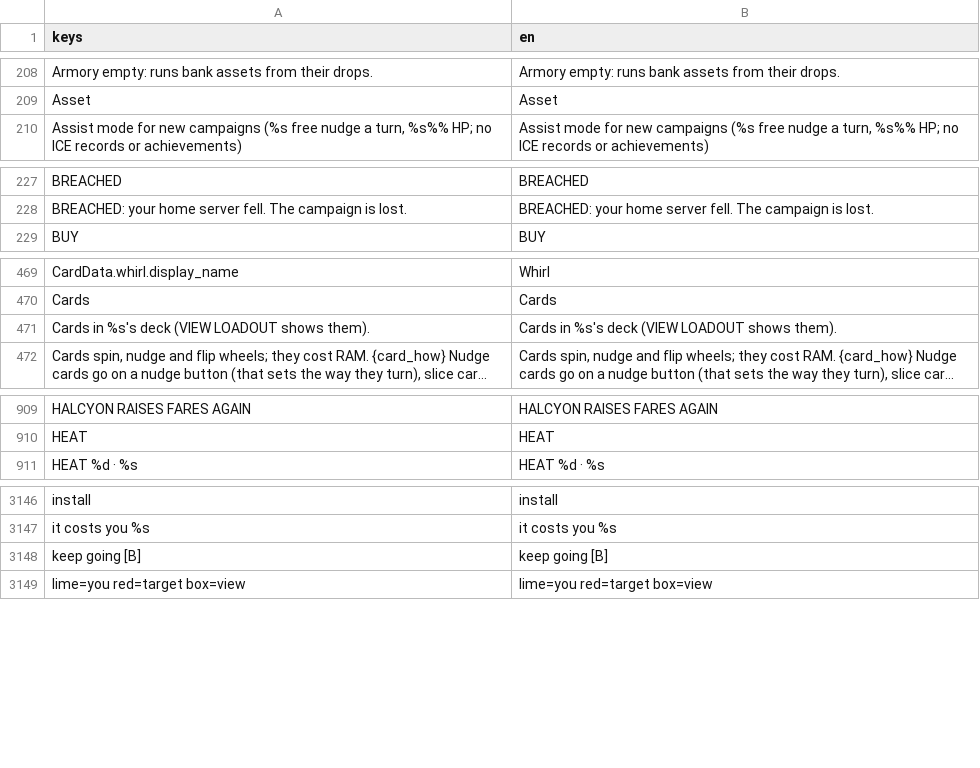
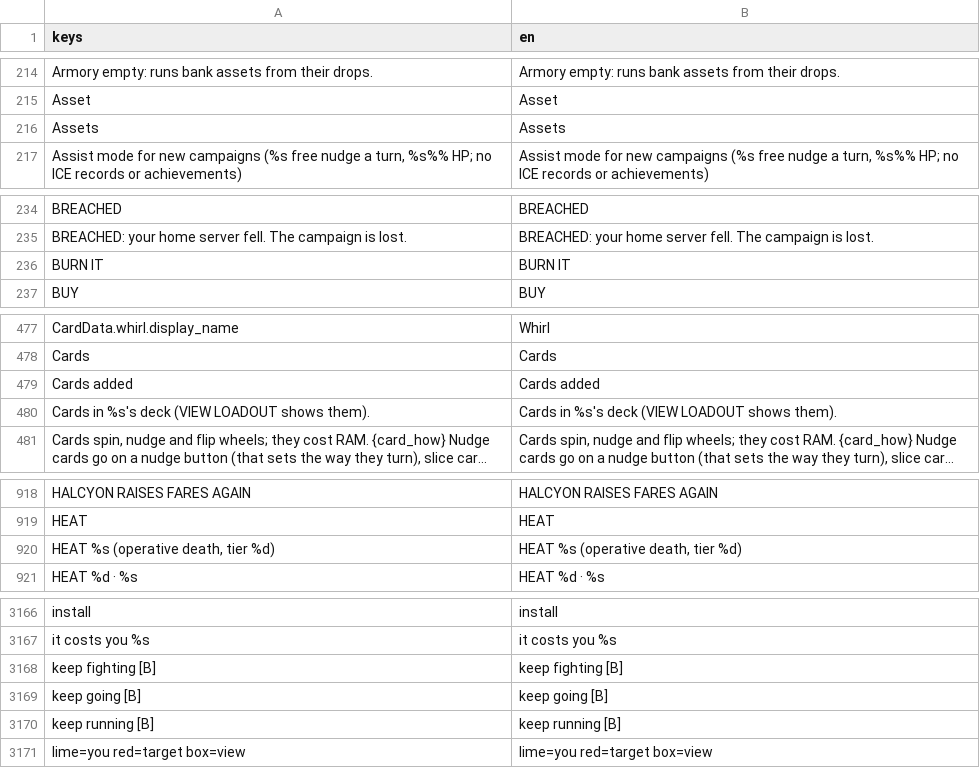
Before and after one commit to Noitues/REBEL_CELL, a CSV file: assets/text/strings.csv, drawn as a sheet; only a part is shown, gaps mark what is left out; long unchanged cells end in …; the diff covers the shown part only.

```diff
--- a/assets/text/strings.csv
+++ b/assets/text/strings.csv
@@ -225,2 +231,3 @@ Armory empty: runs bank assets from their drops.,Armory empty: runs bank assets
 Asset,Asset
+Assets,Assets
 "Assist mode for new campaigns (%s free nudge a turn, %s%% HP; no ICE records or achievements)","Assist mode for new campaigns (%s free nudge a turn, %s%% HP; no ICE records or achievements)"
@@ -244,2 +251,3 @@ BREACHED,BREACHED
 BREACHED: your home server fell. The campaign is lost.,BREACHED: your home server fell. The campaign is lost.
+BURN IT,BURN IT
 BUY,BUY
@@ -486,2 +494,3 @@ CardData.whirl.display_name,Whirl
 Cards,Cards
+Cards added,Cards added
 Cards in %s's deck (VIEW LOADOUT shows them).,Cards in %s's deck (VIEW LOADOUT shows them).
@@ -926,2 +935,3 @@ HALCYON RAISES FARES AGAIN,HALCYON RAISES FARES AGAIN
 HEAT,HEAT
+"HEAT  %s   (operative death, tier %d)","HEAT  %s   (operative death, tier %d)"
 HEAT %d · %s,HEAT %d · %s
@@ -3179,3 +3199,5 @@ install,install
 it costs you %s,it costs you %s
+keep fighting [B],keep fighting [B]
 keep going [B],keep going [B]
+keep running [B],keep running [B]
 lime=you red=target box=view,lime=you red=target box=view
```
Also changed, not shown: 17 added rows elsewhere in this file, 14 other files.
